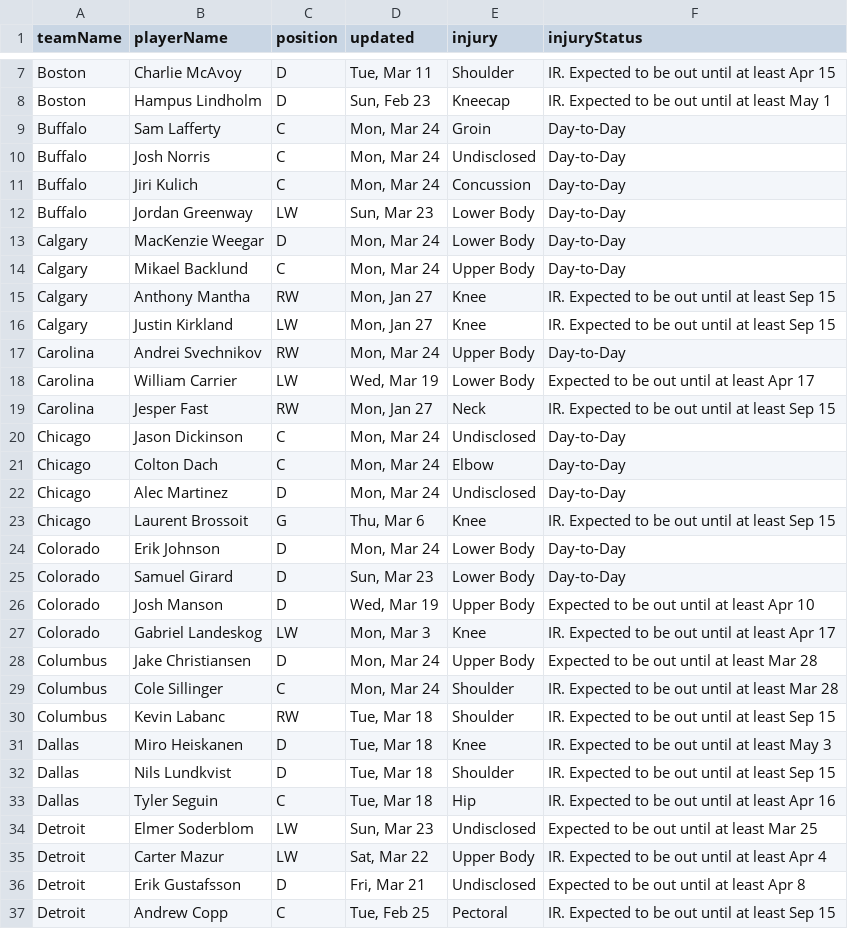
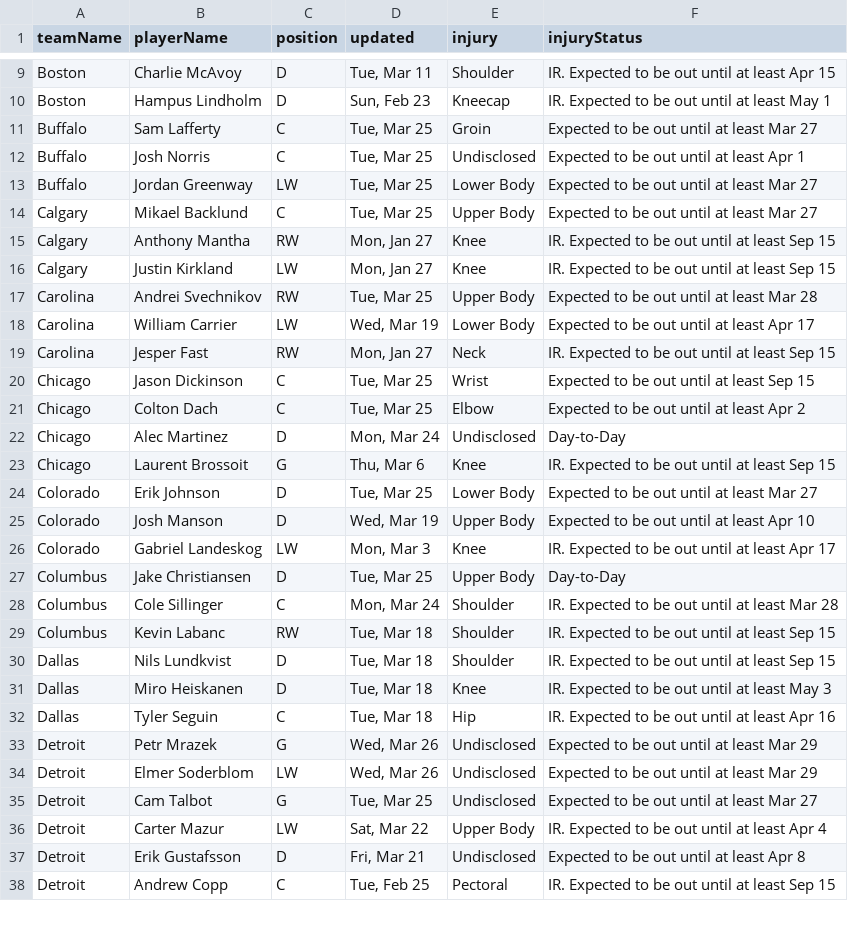
Before and after one commit to quintonfesq04/RealSports, a CSV file: nhl_injuries.csv, drawn as a sheet; only a part is shown, gaps mark what is left out; the diff covers the shown part only.

```diff
--- a/nhl_injuries.csv
+++ b/nhl_injuries.csv
@@ -8,28 +10,27 @@ Boston,Charlie McAvoy,D,"Tue, Mar 11",Shoulder,IR. Expected to be out until at l
 Boston,Hampus Lindholm,D,"Sun, Feb 23",Kneecap,IR. Expected to be out until at least May 1
-Buffalo,Sam Lafferty,C,"Mon, Mar 24",Groin,Day-to-Day
-Buffalo,Josh Norris,C,"Mon, Mar 24",Undisclosed,Day-to-Day
-Buffalo,Jiri Kulich,C,"Mon, Mar 24",Concussion,Day-to-Day
-Buffalo,Jordan Greenway,LW,"Sun, Mar 23",Lower Body,Day-to-Day
-Calgary,MacKenzie Weegar,D,"Mon, Mar 24",Lower Body,Day-to-Day
-Calgary,Mikael Backlund,C,"Mon, Mar 24",Upper Body,Day-to-Day
+Buffalo,Sam Lafferty,C,"Tue, Mar 25",Groin,Expected to be out until at least Mar 27
+Buffalo,Josh Norris,C,"Tue, Mar 25",Undisclosed,Expected to be out until at least Apr 1
+Buffalo,Jordan Greenway,LW,"Tue, Mar 25",Lower Body,Expected to be out until at least Mar 27
+Calgary,Mikael Backlund,C,"Tue, Mar 25",Upper Body,Expected to be out until at least Mar 27
 Calgary,Anthony Mantha,RW,"Mon, Jan 27",Knee,IR. Expected to be out until at least Sep 15
 Calgary,Justin Kirkland,LW,"Mon, Jan 27",Knee,IR. Expected to be out until at least Sep 15
-Carolina,Andrei Svechnikov,RW,"Mon, Mar 24",Upper Body,Day-to-Day
+Carolina,Andrei Svechnikov,RW,"Tue, Mar 25",Upper Body,Expected to be out until at least Mar 28
 Carolina,William Carrier,LW,"Wed, Mar 19",Lower Body,Expected to be out until at least Apr 17
 Carolina,Jesper Fast,RW,"Mon, Jan 27",Neck,IR. Expected to be out until at least Sep 15
-Chicago,Jason Dickinson,C,"Mon, Mar 24",Undisclosed,Day-to-Day
-Chicago,Colton Dach,C,"Mon, Mar 24",Elbow,Day-to-Day
+Chicago,Jason Dickinson,C,"Tue, Mar 25",Wrist,Expected to be out until at least Sep 15
+Chicago,Colton Dach,C,"Tue, Mar 25",Elbow,Expected to be out until at least Apr 2
 Chicago,Alec Martinez,D,"Mon, Mar 24",Undisclosed,Day-to-Day
 Chicago,Laurent Brossoit,G,"Thu, Mar 6",Knee,IR. Expected to be out until at least Sep 15
-Colorado,Erik Johnson,D,"Mon, Mar 24",Lower Body,Day-to-Day
-Colorado,Samuel Girard,D,"Sun, Mar 23",Lower Body,Day-to-Day
+Colorado,Erik Johnson,D,"Tue, Mar 25",Lower Body,Expected to be out until at least Mar 27
 Colorado,Josh Manson,D,"Wed, Mar 19",Upper Body,Expected to be out until at least Apr 10
 Colorado,Gabriel Landeskog,LW,"Mon, Mar 3",Knee,IR. Expected to be out until at least Apr 17
-Columbus,Jake Christiansen,D,"Mon, Mar 24",Upper Body,Expected to be out until at least Mar 28
+Columbus,Jake Christiansen,D,"Tue, Mar 25",Upper Body,Day-to-Day
 Columbus,Cole Sillinger,C,"Mon, Mar 24",Shoulder,IR. Expected to be out until at least Mar 28
 Columbus,Kevin Labanc,RW,"Tue, Mar 18",Shoulder,IR. Expected to be out until at least Sep 15
+Dallas,Nils Lundkvist,D,"Tue, Mar 18",Shoulder,IR. Expected to be out until at least Sep 15
 Dallas,Miro Heiskanen,D,"Tue, Mar 18",Knee,IR. Expected to be out until at least May 3
-Dallas,Nils Lundkvist,D,"Tue, Mar 18",Shoulder,IR. Expected to be out until at least Sep 15
 Dallas,Tyler Seguin,C,"Tue, Mar 18",Hip,IR. Expected to be out until at least Apr 16
-Detroit,Elmer Soderblom,LW,"Sun, Mar 23",Undisclosed,Expected to be out until at least Mar 25
+Detroit,Petr Mrazek,G,"Wed, Mar 26",Undisclosed,Expected to be out until at least Mar 29
+Detroit,Elmer Soderblom,LW,"Wed, Mar 26",Undisclosed,Expected to be out until at least Mar 29
+Detroit,Cam Talbot,G,"Tue, Mar 25",Undisclosed,Expected to be out until at least Mar 27
 Detroit,Carter Mazur,LW,"Sat, Mar 22",Upper Body,IR. Expected to be out until at least Apr 4
```
Also changed, not shown: 9 added rows, 9 removed rows, 3 moved rows and 18 edited cells elsewhere in this file, NBA/nba_healthy_player_stats.csv, NBA/nba_player_stats.csv, 20 other files.
